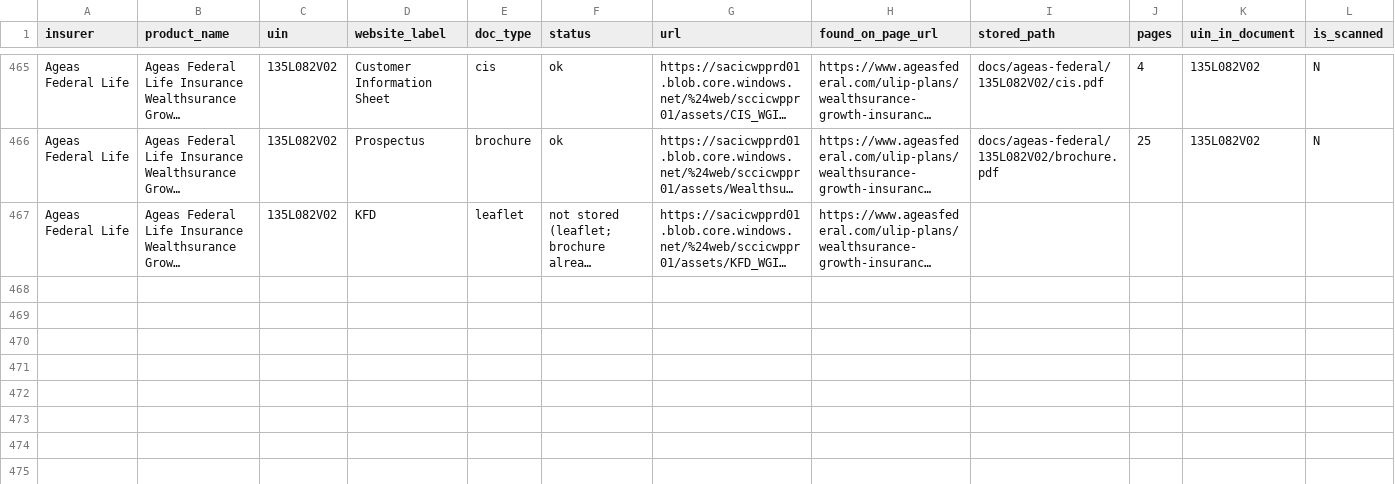
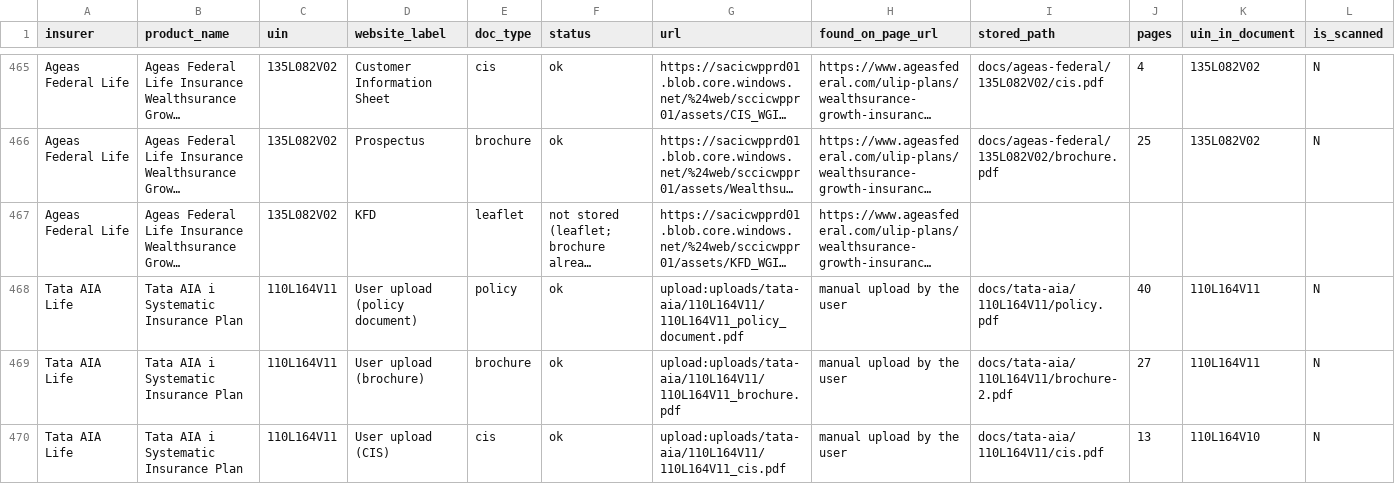
Before and after one commit to ahen-can/li-product-docs, a CSV file: results/deep_ulip_docs.csv, drawn as a sheet; only a part is shown, gaps mark what is left out; long unchanged cells end in …; rows hold the shown columns only; the diff names each change by its address in the sheet, - before the commit and + after, or states it on an @@ line.

```diff
--- a/results/deep_ulip_docs.csv
+++ b/results/deep_ulip_docs.csv
+row 468: Tata AIA Life | Tata AIA i Systematic Insurance Plan | 110L164V11 | User upload (policy document) | policy | ok | upload:uploads/tata-aia/110L164V11/110L164V11_policy_document.pdf | manual upload by the user | docs/tata-aia/110L164V11/policy.pdf | 40 | 110L164V11 | N
+row 469: Tata AIA Life | Tata AIA i Systematic Insurance Plan | 110L164V11 | User upload (brochure) | brochure | ok | upload:uploads/tata-aia/110L164V11/110L164V11_brochure.pdf | manual upload by the user | docs/tata-aia/110L164V11/brochure-2.pdf | 27 | 110L164V11 | N
+row 470: Tata AIA Life | Tata AIA i Systematic Insurance Plan | 110L164V11 | User upload (CIS) | cis | ok | upload:uploads/tata-aia/110L164V11/110L164V11_cis.pdf | manual upload by the user | docs/tata-aia/110L164V11/cis.pdf | 13 | 110L164V10 | N
```
Also changed, not shown: index.csv, 12 other files.
